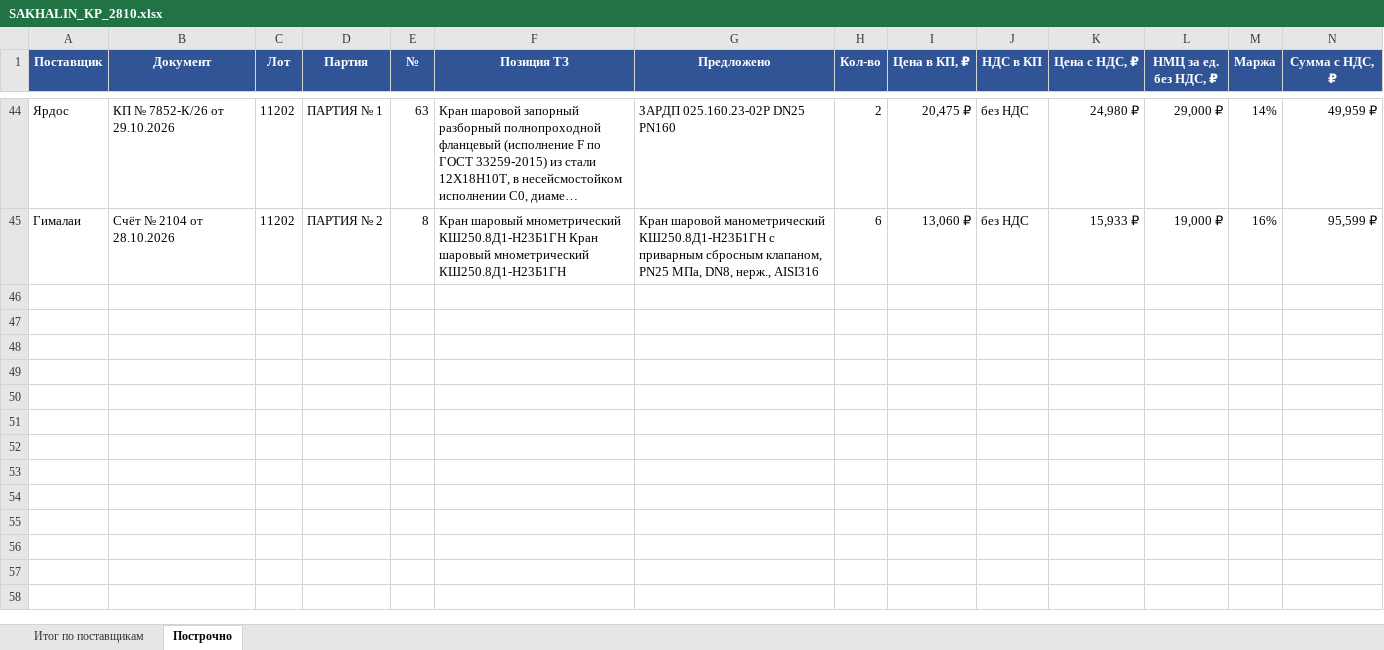
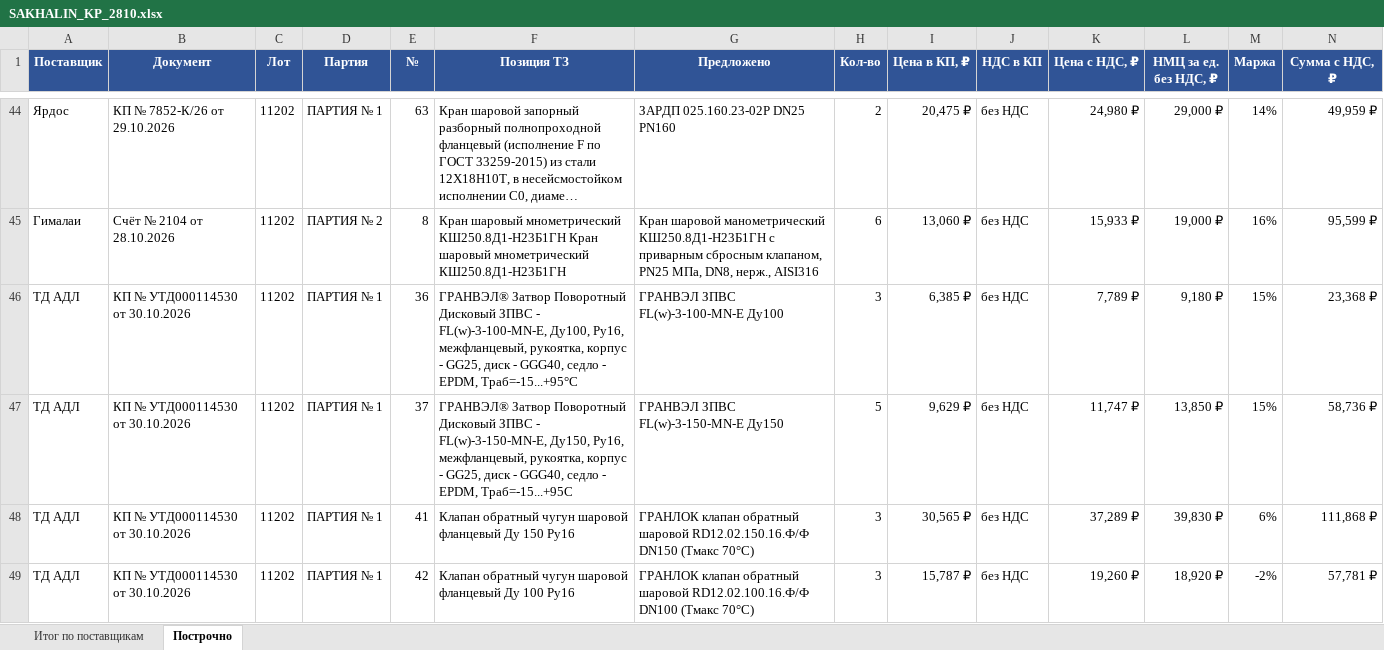
Before and after one commit to arorlov93/Tender-RUS-, an Excel workbook: SAKHALIN_KP_2810.xlsx, sheet Построчно, drawn as a sheet; only a part is shown, gaps mark what is left out; long unchanged cells end in …; values as stored, in another font and other column widths than the file's, no borders; rows hold the shown columns only; the diff names each change by its address in the sheet, - before the commit and + after, or states it on an @@ line.

```diff
--- a/SAKHALIN_KP_2810.xlsx (sheet Построчно)
+++ b/SAKHALIN_KP_2810.xlsx (sheet Построчно)
+row 46: ТД АДЛ | КП № УТД000114530 от 30.10.2026 | 11202 | ПАРТИЯ № 1 | 36 | ГРАНВЭЛ® Затвор Поворотный Дисковый ЗПВС - FL(w)-3-100-MN-Е, Ду100, Ру16, межфланцевый, рукоятка, корпус - GG25, диск - GGG40, седло - EPDM, Траб=-15...+95°С | ГРАНВЭЛ ЗПВС FL(w)-3-100-MN-Е Ду100 | 3 | 6,385 ₽ | без НДС | 7,789 ₽ | 9,180 ₽ | 15% | 23,368 ₽
+row 47: ТД АДЛ | КП № УТД000114530 от 30.10.2026 | 11202 | ПАРТИЯ № 1 | 37 | ГРАНВЭЛ® Затвор Поворотный Дисковый ЗПВС - FL(w)-3-150-MN-Е, Ду150, Ру16, межфланцевый, рукоятка, корпус - GG25, диск - GGG40, седло - EPDM, Траб=-15...+95С | ГРАНВЭЛ ЗПВС FL(w)-3-150-MN-Е Ду150 | 5 | 9,629 ₽ | без НДС | 11,747 ₽ | 13,850 ₽ | 15% | 58,736 ₽
+row 48: ТД АДЛ | КП № УТД000114530 от 30.10.2026 | 11202 | ПАРТИЯ № 1 | 41 | Клапан обратный чугун шаровой фланцевый Ду 150 Ру16 | ГРАНЛОК клапан обратный шаровой RD12.02.150.16.Ф/Ф DN150 (Тмакс 70°С) | 3 | 30,565 ₽ | без НДС | 37,289 ₽ | 39,830 ₽ | 6% | 111,868 ₽
+row 49: ТД АДЛ | КП № УТД000114530 от 30.10.2026 | 11202 | ПАРТИЯ № 1 | 42 | Клапан обратный чугун шаровой фланцевый Ду 100 Ру16 | ГРАНЛОК клапан обратный шаровой RD12.02.100.16.Ф/Ф DN100 (Тмакс 70°С) | 3 | 15,787 ₽ | без НДС | 19,260 ₽ | 18,920 ₽ | -2% | 57,781 ₽
```
Also changed, not shown: sheet Итог по поставщикам, SAKHALIN_11201_11202.xlsx, TOP_MARGIN_2710.xlsx, 6 other files.
